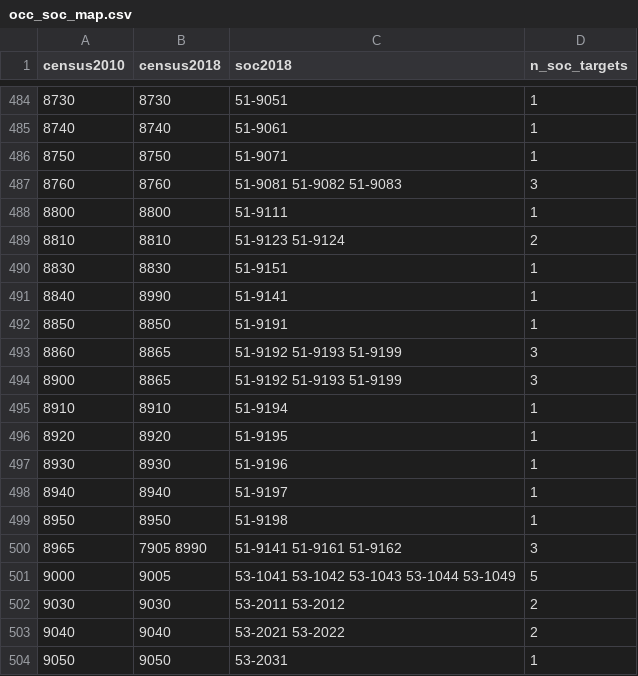
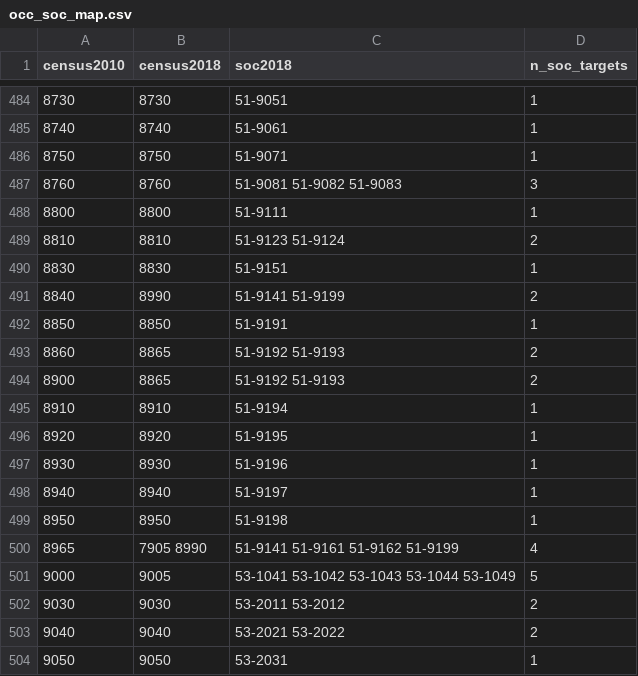
Before and after one commit to AryanPatill/ai-entry-level-jobs, a CSV file: docs/occ_soc_map.csv, drawn as a sheet; only a part is shown, gaps mark what is left out.

```diff
--- a/docs/occ_soc_map.csv
+++ b/docs/occ_soc_map.csv
@@ -490,6 +490,6 @@ census2010,census2018,soc2018,n_soc_targets
 8830,8830,51-9151,1
-8840,8990,51-9141,1
+8840,8990,51-9141 51-9199,2
 8850,8850,51-9191,1
-8860,8865,51-9192 51-9193 51-9199,3
-8900,8865,51-9192 51-9193 51-9199,3
+8860,8865,51-9192 51-9193,2
+8900,8865,51-9192 51-9193,2
 8910,8910,51-9194,1
@@ -499,3 +499,3 @@ census2010,census2018,soc2018,n_soc_targets
 8950,8950,51-9198,1
-8965,7905 8990,51-9141 51-9161 51-9162,3
+8965,7905 8990,51-9141 51-9161 51-9162 51-9199,4
 9000,9005,53-1041 53-1042 53-1043 53-1044 53-1049,5
```
Also changed, not shown: 7 other files.
